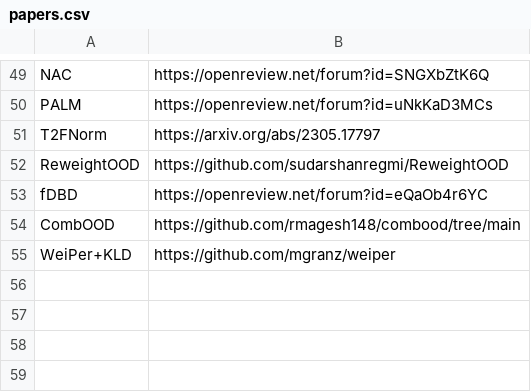
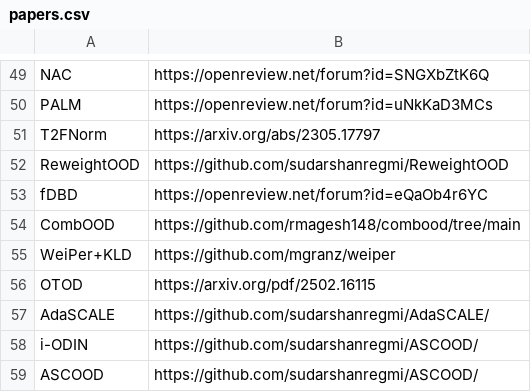
Before and after one commit to Jingkang50/OpenOOD, a CSV file: utils/papers.csv, drawn as a sheet; only a part is shown, gaps mark what is left out.

Commit message:
add OTOD, i-ODIN

```diff
--- a/utils/papers.csv
+++ b/utils/papers.csv
@@ -55 +55,5 @@ CombOOD,https://github.com/rmagesh148/combood/tree/main
 WeiPer+KLD,https://github.com/mgranz/weiper
+OTOD,https://arxiv.org/pdf/2502.16115
+AdaSCALE,https://github.com/sudarshanregmi/AdaSCALE/
+i-ODIN,https://github.com/sudarshanregmi/ASCOOD/
+ASCOOD,https://github.com/sudarshanregmi/ASCOOD/
```
Also changed, not shown: results/cifar10.csv, results/cifar100.csv, 4 other files.
